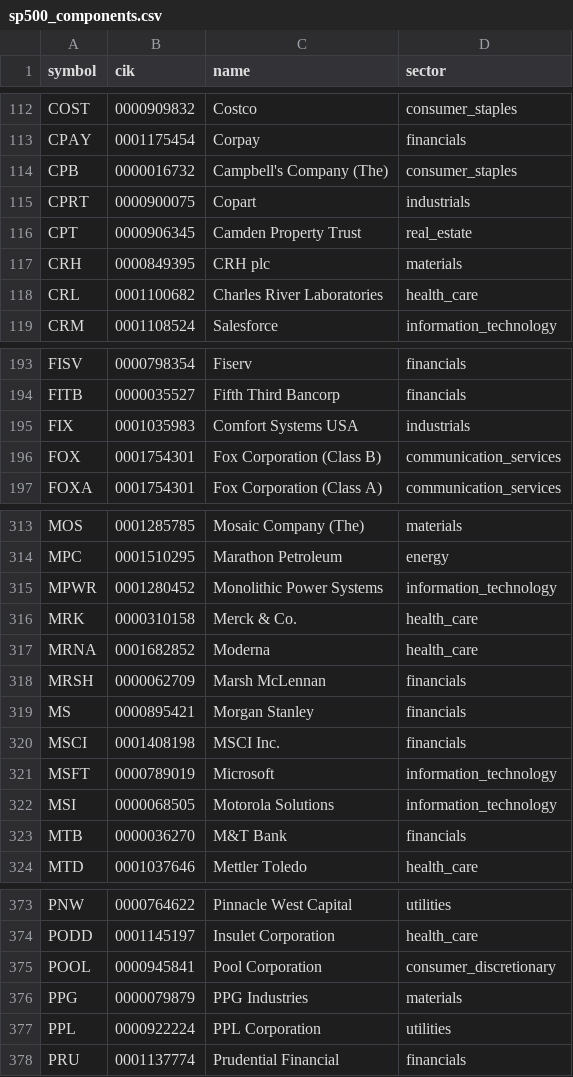
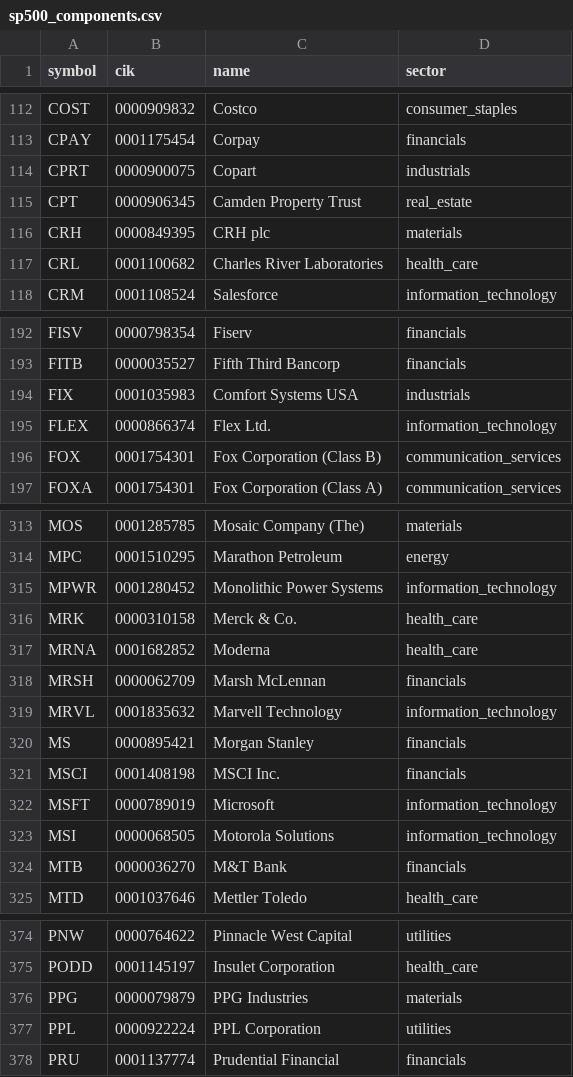
Before and after one commit to lawcal/sp500-components-history, a CSV file: data_delayed/sp500_components.csv, drawn as a sheet; only a part is shown, gaps mark what is left out.

```diff
--- a/data_delayed/sp500_components.csv
+++ b/data_delayed/sp500_components.csv
@@ -113,3 +113,2 @@ COST,0000909832,Costco,consumer_staples
 CPAY,0001175454,Corpay,financials
-CPB,0000016732,Campbell's Company (The),consumer_staples
 CPRT,0000900075,Copart,industrials
@@ -195,2 +194,3 @@ FITB,0000035527,Fifth Third Bancorp,financials
 FIX,0001035983,Comfort Systems USA,industrials
+FLEX,0000866374,Flex Ltd.,information_technology
 FOX,0001754301,Fox Corporation (Class B),communication_services
@@ -318,2 +318,3 @@ MRNA,0001682852,Moderna,health_care
 MRSH,0000062709,Marsh McLennan,financials
+MRVL,0001835632,Marvell Technology,information_technology
 MS,0000895421,Morgan Stanley,financials
@@ -374,3 +375,2 @@ PNW,0000764622,Pinnacle West Capital,utilities
 PODD,0001145197,Insulet Corporation,health_care
-POOL,0000945841,Pool Corporation,consumer_discretionary
 PPG,0000079879,PPG Industries,materials
```
Also changed, not shown: 1 other file.
